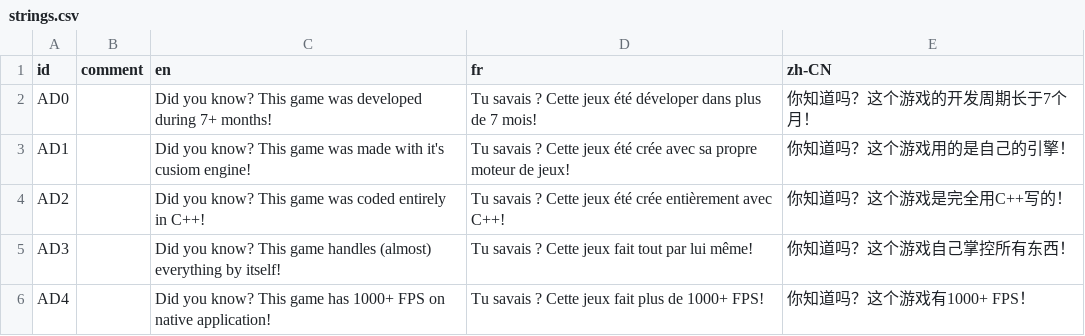
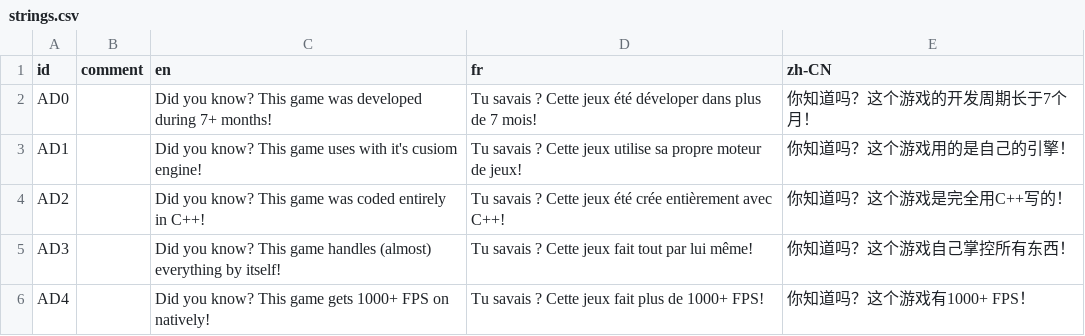
Before and after one commit to cheyao/opengl, a CSV file: assets/strings/strings.csv, drawn as a sheet.

```diff
--- a/assets/strings/strings.csv
+++ b/assets/strings/strings.csv
@@ -2,5 +2,5 @@ id,comment,en,fr,zh-CN
 AD0,,Did you know? This game was developed during 7+ months!,Tu savais ? Cette jeux été déveloper dans plus de 7 mois!,你知道吗？这个游戏的开发周期长于7个月！
-AD1,,Did you know? This game was made with it's cusiom engine!,Tu savais ? Cette jeux été crée avec sa propre moteur de jeux!,你知道吗？这个游戏用的是自己的引擎！
+AD1,,Did you know? This game uses with it's cusiom engine!,Tu savais ? Cette jeux utilise sa propre moteur de jeux!,你知道吗？这个游戏用的是自己的引擎！
 AD2,,Did you know? This game was coded entirely in C++!,Tu savais ? Cette jeux été crée entièrement avec C++!,你知道吗？这个游戏是完全用C++写的！
 AD3,,Did you know? This game handles (almost) everything by itself!,Tu savais ? Cette jeux fait tout par lui même!,你知道吗？这个游戏自己掌控所有东西！
-AD4,,Did you know? This game has 1000+ FPS on native application!,Tu savais ? Cette jeux fait plus de 1000+ FPS!,你知道吗？这个游戏有1000+ FPS！
+AD4,,Did you know? This game gets 1000+ FPS on natively!,Tu savais ? Cette jeux fait plus de 1000+ FPS!,你知道吗？这个游戏有1000+ FPS！
```
Also changed, not shown: 6 other files.
